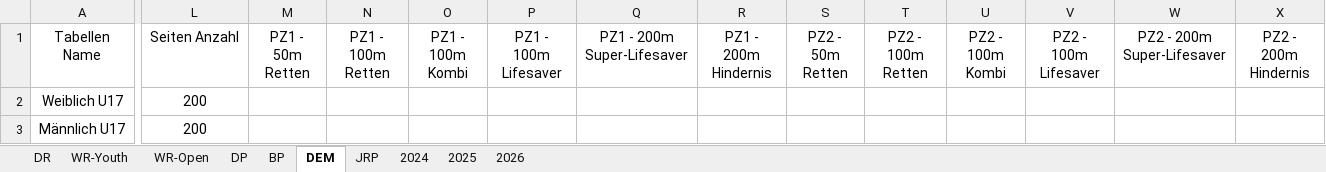
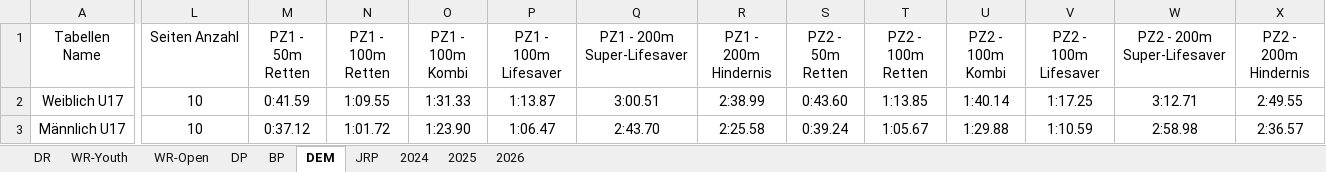
Before and after one commit to jp-gnad/Lifesaving_Baden, an Excel workbook: web/utilities/records_kriterien.xlsx, sheet DEM, drawn as a sheet; only a part is shown, gaps mark what is left out; values as stored, in another font and other column widths than the file's, no borders; table styles not drawn; the diff covers the shown part only; the diff names each change by its address in the sheet, - before the commit and + after, or states it on an @@ line.

Commit message:
Record Krits full with dem PZ times

```diff
--- a/web/utilities/records_kriterien.xlsx (sheet DEM)
+++ b/web/utilities/records_kriterien.xlsx (sheet DEM)
-L2:L3 (Seiten Anzahl): 200
+L2:L3 (Seiten Anzahl): 10
-M2 (PZ1 - 50m Retten): (empty)
+M2 (PZ1 - 50m Retten): 0:41.59
-N2 (PZ1 - 100m Retten): (empty)
+N2 (PZ1 - 100m Retten): 1:09.55
-O2 (PZ1 - 100m Kombi): (empty)
+O2 (PZ1 - 100m Kombi): 1:31.33
-P2 (PZ1 - 100m Lifesaver): (empty)
+P2 (PZ1 - 100m Lifesaver): 1:13.87
-Q2 (PZ1 - 200m Super-Lifesaver): (empty)
+Q2 (PZ1 - 200m Super-Lifesaver): 3:00.51
-R2 (PZ1 - 200m Hindernis): (empty)
+R2 (PZ1 - 200m Hindernis): 2:38.99
-S2 (PZ2 - 50m Retten): (empty)
+S2 (PZ2 - 50m Retten): 0:43.60
-T2 (PZ2 - 100m Retten): (empty)
+T2 (PZ2 - 100m Retten): 1:13.85
-U2 (PZ2 - 100m Kombi): (empty)
+U2 (PZ2 - 100m Kombi): 1:40.14
-V2 (PZ2 - 100m Lifesaver): (empty)
+V2 (PZ2 - 100m Lifesaver): 1:17.25
-W2 (PZ2 - 200m Super-Lifesaver): (empty)
+W2 (PZ2 - 200m Super-Lifesaver): 3:12.71
-X2 (PZ2 - 200m Hindernis): (empty)
+X2 (PZ2 - 200m Hindernis): 2:49.55
-M3 (PZ1 - 50m Retten): (empty)
+M3 (PZ1 - 50m Retten): 0:37.12
-N3 (PZ1 - 100m Retten): (empty)
+N3 (PZ1 - 100m Retten): 1:01.72
-O3 (PZ1 - 100m Kombi): (empty)
+O3 (PZ1 - 100m Kombi): 1:23.90
-P3 (PZ1 - 100m Lifesaver): (empty)
+P3 (PZ1 - 100m Lifesaver): 1:06.47
-Q3 (PZ1 - 200m Super-Lifesaver): (empty)
+Q3 (PZ1 - 200m Super-Lifesaver): 2:43.70
-R3 (PZ1 - 200m Hindernis): (empty)
+R3 (PZ1 - 200m Hindernis): 2:25.58
-S3 (PZ2 - 50m Retten): (empty)
+S3 (PZ2 - 50m Retten): 0:39.24
-T3 (PZ2 - 100m Retten): (empty)
+T3 (PZ2 - 100m Retten): 1:05.67
-U3 (PZ2 - 100m Kombi): (empty)
+U3 (PZ2 - 100m Kombi): 1:29.88
-V3 (PZ2 - 100m Lifesaver): (empty)
+V3 (PZ2 - 100m Lifesaver): 1:10.59
-W3 (PZ2 - 200m Super-Lifesaver): (empty)
+W3 (PZ2 - 200m Super-Lifesaver): 2:58.98
-X3 (PZ2 - 200m Hindernis): (empty)
+X3 (PZ2 - 200m Hindernis): 2:36.57
```
Also changed, not shown: 40 edited cells elsewhere in this sheet, 1 other file.
